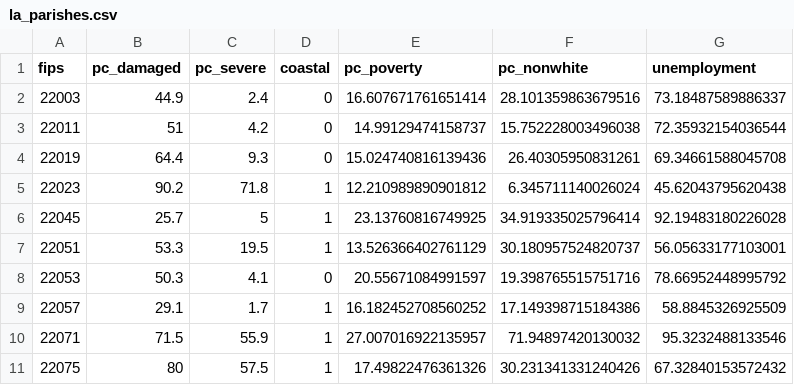
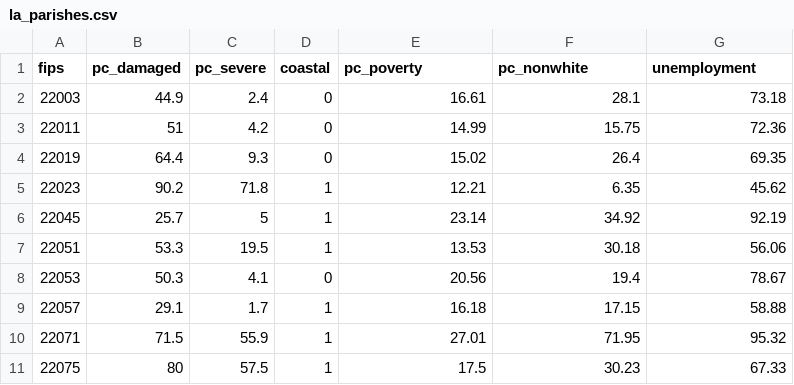
Before and after one commit to timothyfraser/sysen, a CSV file: workshops/la_parishes.csv, drawn as a sheet; only a part is shown; the diff covers the shown part only.

Commit message:
Add files via upload

```diff
--- a/workshops/la_parishes.csv
+++ b/workshops/la_parishes.csv
@@ -1,11 +1,11 @@
 fips,pc_damaged,pc_severe,coastal,pc_poverty,pc_nonwhite,unemployment
-22003,44.9,2.4,0,16.607671761651414,28.101359863679516,73.18487589886337
-22011,51,4.2,0,14.99129474158737,15.752228003496038,72.35932154036544
-22019,64.4,9.3,0,15.024740816139436,26.40305950831261,69.34661588045708
-22023,90.2,71.8,1,12.210989890901812,6.345711140026024,45.62043795620438
-22045,25.7,5,1,23.13760816749925,34.919335025796414,92.19483180226028
-22051,53.3,19.5,1,13.526366402761129,30.180957524820737,56.05633177103001
-22053,50.3,4.1,0,20.55671084991597,19.398765515751716,78.66952448995792
-22057,29.1,1.7,1,16.182452708560252,17.149398715184386,58.8845326925509
-22071,71.5,55.9,1,27.007016922135957,71.94897420130032,95.3232488133546
-22075,80,57.5,1,17.49822476361326,30.231341331240426,67.32840153572432
+22003,44.9,2.4,0,16.61,28.1,73.18
+22011,51,4.2,0,14.99,15.75,72.36
+22019,64.4,9.3,0,15.02,26.4,69.35
+22023,90.2,71.8,1,12.21,6.35,45.62
+22045,25.7,5,1,23.14,34.92,92.19
+22051,53.3,19.5,1,13.53,30.18,56.06
+22053,50.3,4.1,0,20.56,19.4,78.67
+22057,29.1,1.7,1,16.18,17.15,58.88
+22071,71.5,55.9,1,27.01,71.95,95.32
+22075,80,57.5,1,17.5,30.23,67.33
```
Also changed, not shown: 30 edited cells elsewhere in this file.
